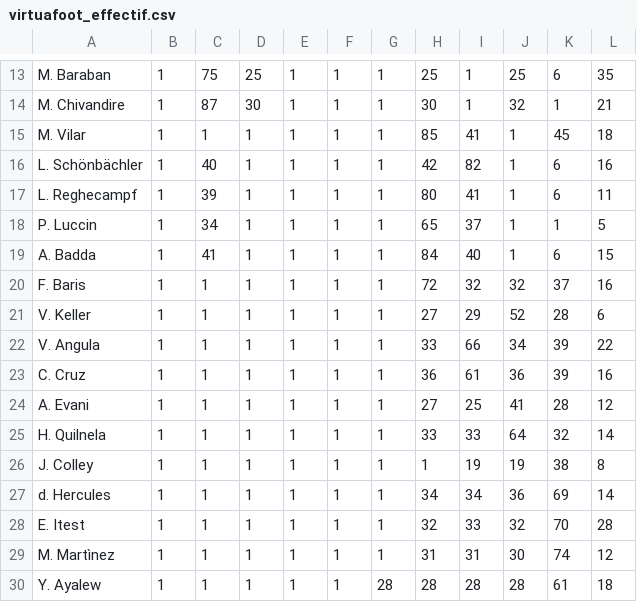
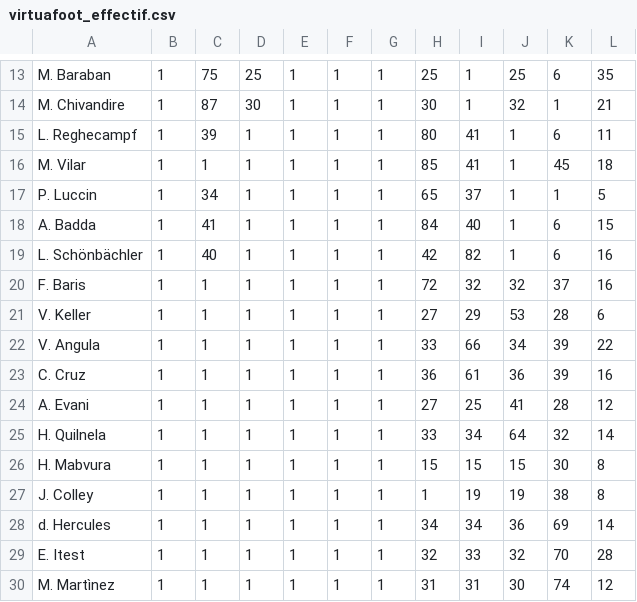
Before and after one commit to u0876575598-ux/virtua-foot-effectif, a CSV file: virtuafoot_effectif.csv, drawn as a sheet; only a part is shown, gaps mark what is left out; the shorter side is filled out with more unchanged rows.

```diff
--- a/virtuafoot_effectif.csv
+++ b/virtuafoot_effectif.csv
@@ -14,9 +14,9 @@ M. Baraban,1,75,25,1,1,1,25,1,25,6,35
 M. Chivandire,1,87,30,1,1,1,30,1,32,1,21
+L. Reghecampf,1,39,1,1,1,1,80,41,1,6,11
 M. Vilar,1,1,1,1,1,1,85,41,1,45,18
-L. Schönbächler,1,40,1,1,1,1,42,82,1,6,16
-L. Reghecampf,1,39,1,1,1,1,80,41,1,6,11
 P. Luccin,1,34,1,1,1,1,65,37,1,1,5
 A. Badda,1,41,1,1,1,1,84,40,1,6,15
+L. Schönbächler,1,40,1,1,1,1,42,82,1,6,16
 F. Baris,1,1,1,1,1,1,72,32,32,37,16
-V. Keller,1,1,1,1,1,1,27,29,52,28,6
+V. Keller,1,1,1,1,1,1,27,29,53,28,6
 V. Angula,1,1,1,1,1,1,33,66,34,39,22
@@ -24,3 +24,4 @@ C. Cruz,1,1,1,1,1,1,36,61,36,39,16
 A. Evani,1,1,1,1,1,1,27,25,41,28,12
-H. Quilnela,1,1,1,1,1,1,33,33,64,32,14
+H. Quilnela,1,1,1,1,1,1,33,34,64,32,14
+H. Mabvura,1,1,1,1,1,1,15,15,15,30,8
 J. Colley,1,1,1,1,1,1,1,19,19,38,8
```
